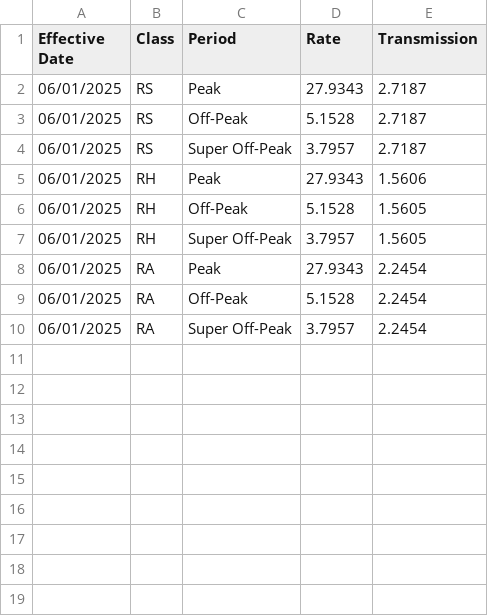
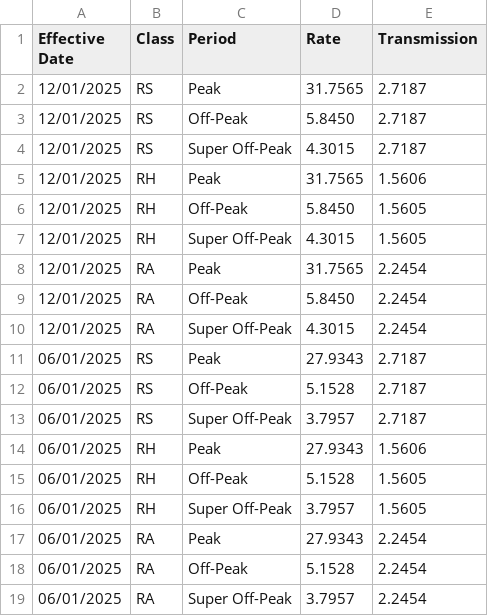
Before and after one commit to pyther/dlc-rates, a CSV file: data/supply_tou.csv, drawn as a sheet; the diff names each change by its address in the sheet, - before the commit and + after, or states it on an @@ line.

```diff
--- a/data/supply_tou.csv
+++ b/data/supply_tou.csv
+row 2: 12/01/2025 | RS | Peak | 31.7565 | 2.7187
+row 3: 12/01/2025 | RS | Off-Peak | 5.8450 | 2.7187
+row 4: 12/01/2025 | RS | Super Off-Peak | 4.3015 | 2.7187
+row 5: 12/01/2025 | RH | Peak | 31.7565 | 1.5606
+row 6: 12/01/2025 | RH | Off-Peak | 5.8450 | 1.5605
+row 7: 12/01/2025 | RH | Super Off-Peak | 4.3015 | 1.5605
+row 8: 12/01/2025 | RA | Peak | 31.7565 | 2.2454
+row 9: 12/01/2025 | RA | Off-Peak | 5.8450 | 2.2454
+row 10: 12/01/2025 | RA | Super Off-Peak | 4.3015 | 2.2454
```
Also changed, not shown: data/supply.csv, output/rates.csv, 3 other files.
